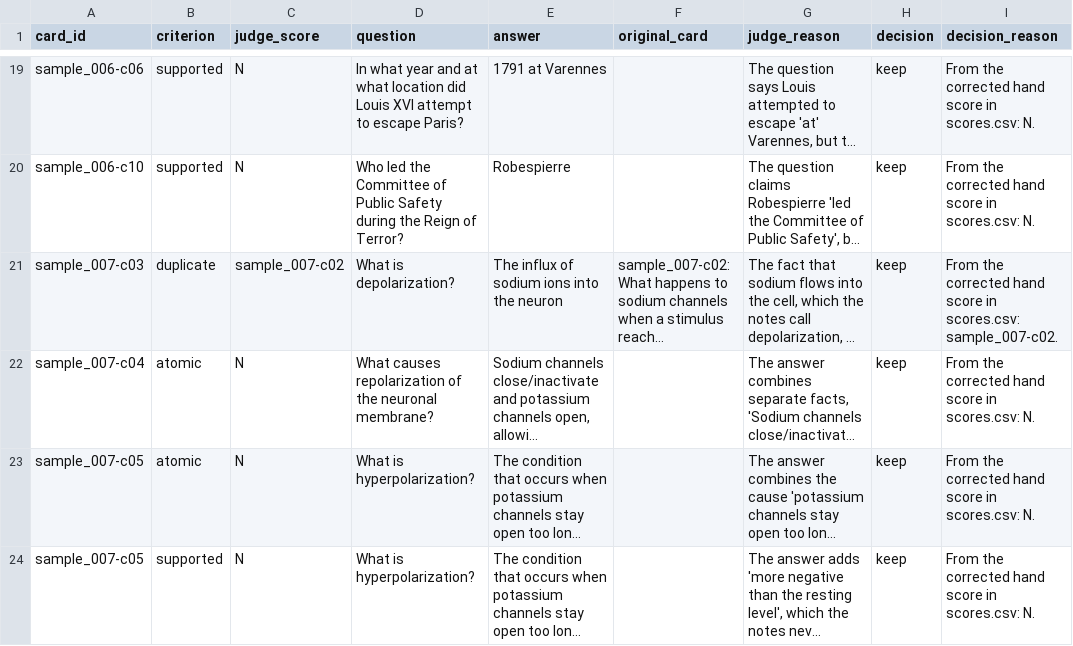
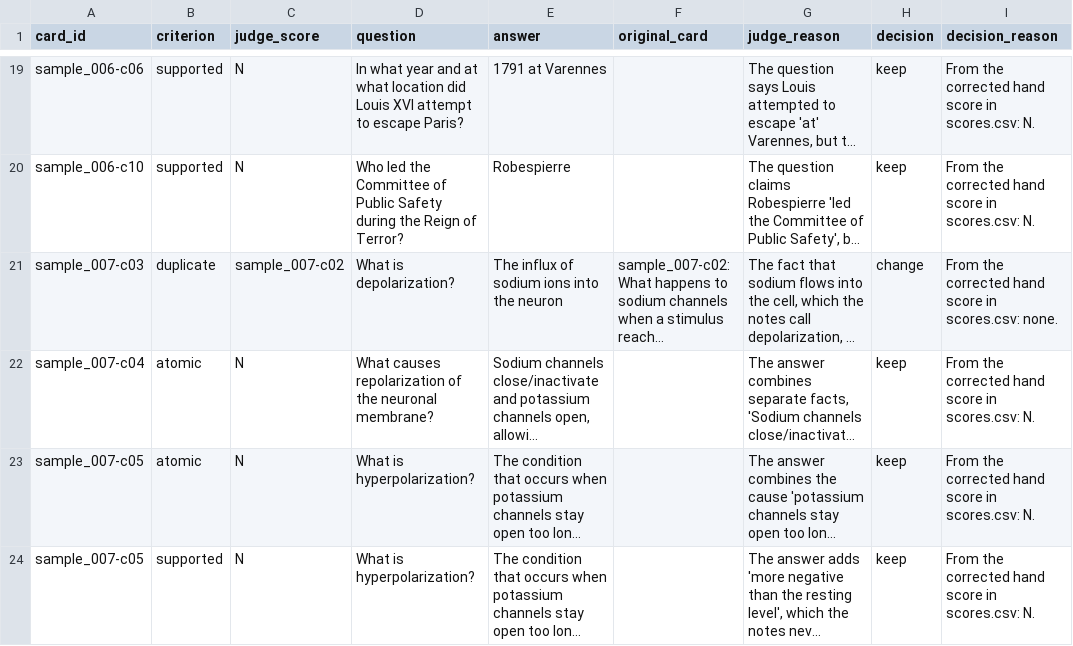
Before and after one commit to collin-harris/flashcard-study-app, a CSV file: eval/runs/2026-10-02_215109/rescored/rubric-1.6_test-set-2/split/2026-10-13_214206/review_fails.csv, drawn as a sheet; only a part is shown, gaps mark what is left out; long unchanged cells end in …; the diff names each change by its address in the sheet, - before the commit and + after, or states it on an @@ line.

```diff
--- a/eval/runs/2026-10-02_215109/rescored/rubric-1.6_test-set-2/split/2026-10-13_214206/review_fails.csv
+++ b/eval/runs/2026-10-02_215109/rescored/rubric-1.6_test-set-2/split/2026-10-13_214206/review_fails.csv
-H21 (decision): keep
+H21 (decision): change
-I21 (decision_reason): …in scores.csv: sample_007-c02.
+I21 (decision_reason): …in scores.csv: none.
```
Also changed, not shown: eval/runs/2026-10-02_215109/rescored/rubric-1.6_test-set-2/score_changes.csv, eval/runs/2026-10-02_215109/rescored/rubric-1.6_test-set-2/scores.csv, 26 other files.
